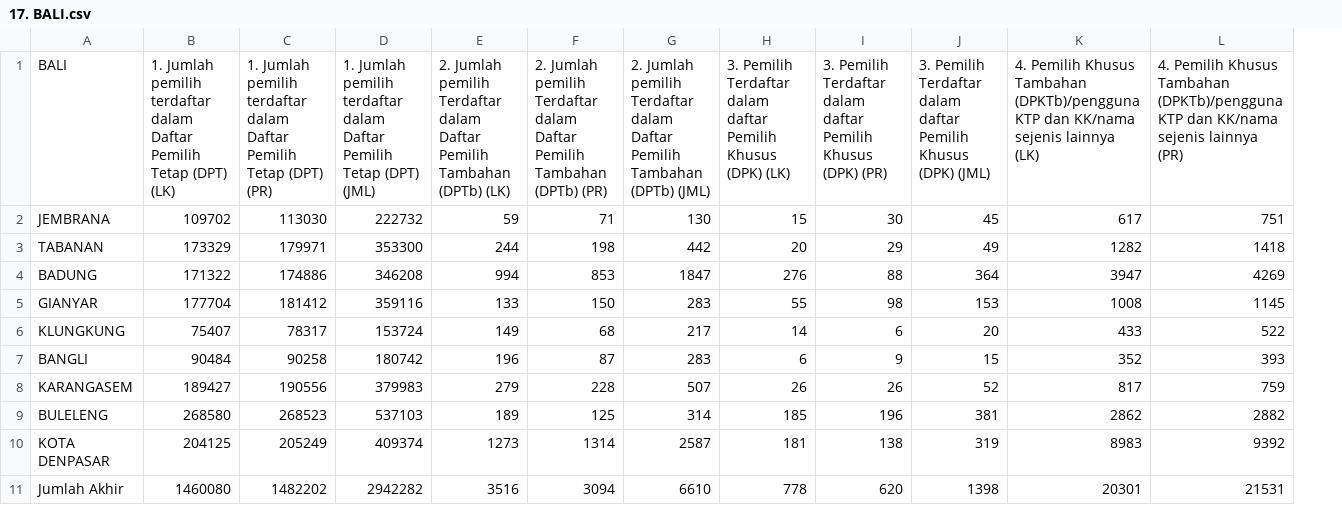
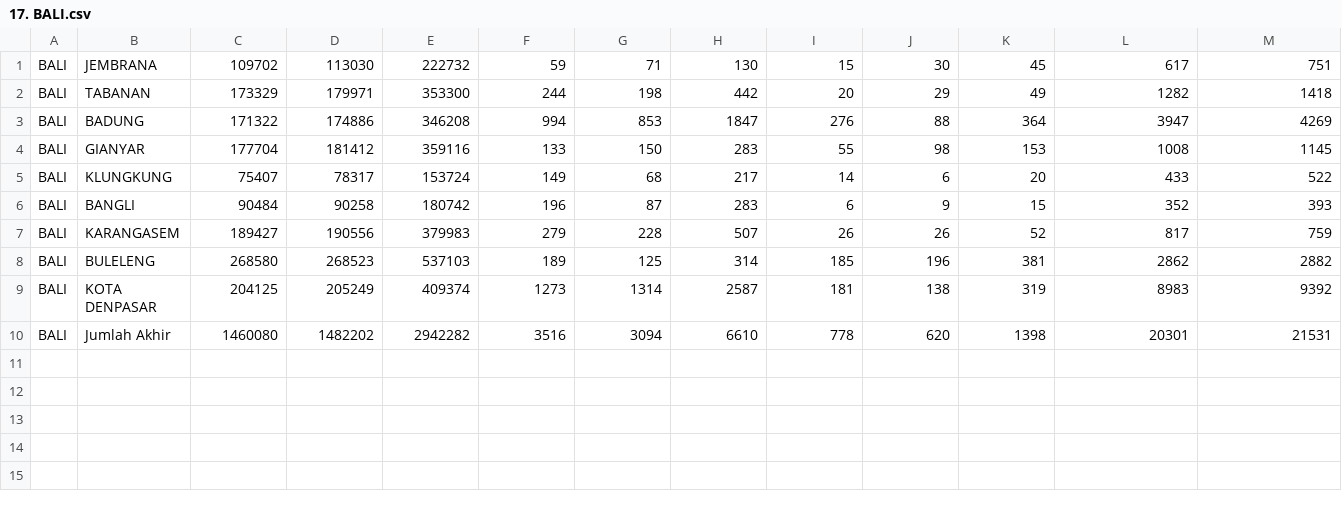
Before and after one commit to SiriusDely/pilu, a CSV file: csv/transposed/17. BALI.csv, drawn as a sheet; only a part is shown; removed rows and columns are numbered as before the commit, all else as after; rows hold the shown columns only; the diff names each change by its address in the sheet, - before the commit and + after, or states it on an @@ line.

```diff
--- a/csv/transposed/17. BALI.csv
+++ b/csv/transposed/17. BALI.csv
+column A, rows 1-10: all BALI
-row 1: BALI | 1. Jumlah pemilih terdaftar dalam Daftar Pemilih Tetap (DPT) (LK) | 1. Jumlah pemilih terdaftar dalam Daftar Pemilih Tetap (DPT) (PR) | 1. Jumlah pemilih terdaftar dalam Daftar Pemilih Tetap (DPT) (JML) | 2. Jumlah pemilih Terdaftar dalam Daftar Pemilih Tambahan (DPTb) (LK) | 2. Jumlah pemilih Terdaftar dalam Daftar Pemilih Tambahan (DPTb) (PR) | 2. Jumlah pemilih Terdaftar dalam Daftar Pemilih Tambahan (DPTb) (JML) | 3. Pemilih Terdaftar dalam daftar Pemilih Khusus (DPK) (LK) | 3. Pemilih Terdaftar dalam daftar Pemilih Khusus (DPK) (PR) | 3. Pemilih Terdaftar dalam daftar Pemilih Khusus (DPK) (JML) | 4. Pemilih Khusus Tambahan (DPKTb)/pengguna KTP dan KK/nama sejenis lainnya (LK) | 4. Pemilih Khusus Tambahan (DPKTb)/pengguna KTP dan KK/nama sejenis lainnya (PR)
```
Also changed, not shown: csv/transposed/11. DKI JAKARTA.csv, csv/transposed/16. BANTEN.csv, 31 other files.
